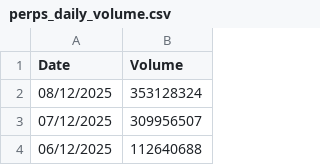
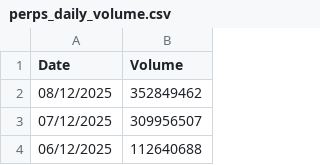
Before and after one commit to srijani-raccoons/jup-perps-volumes, a CSV file: perps_daily_volume.csv, drawn as a sheet; only a part is shown.

```diff
--- a/perps_daily_volume.csv
+++ b/perps_daily_volume.csv
@@ -1,3 +1,3 @@
 Date,Volume
-08/12/2025,353128324
+08/12/2025,352849462
 07/12/2025,309956507
```
Also changed, not shown: 1 other file.
